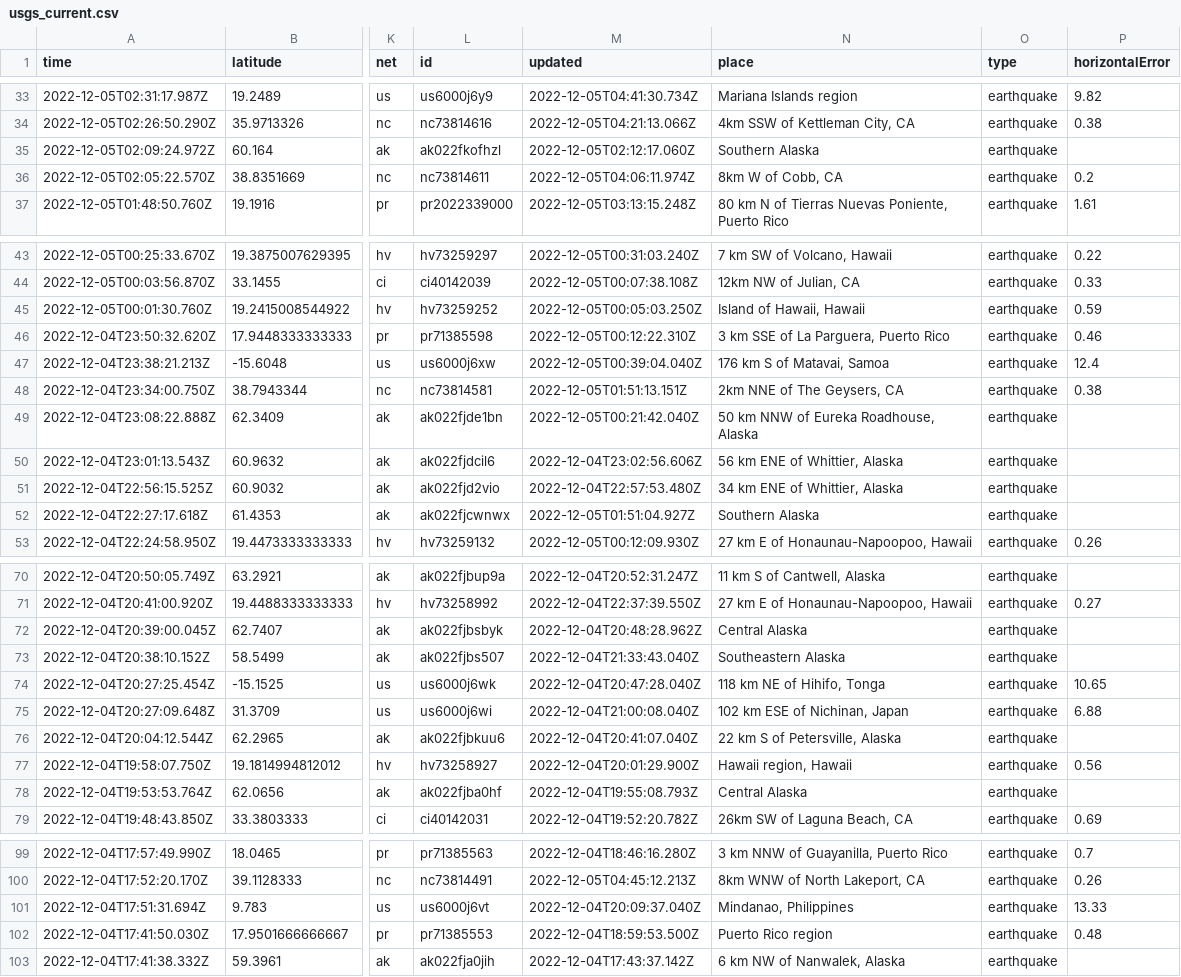
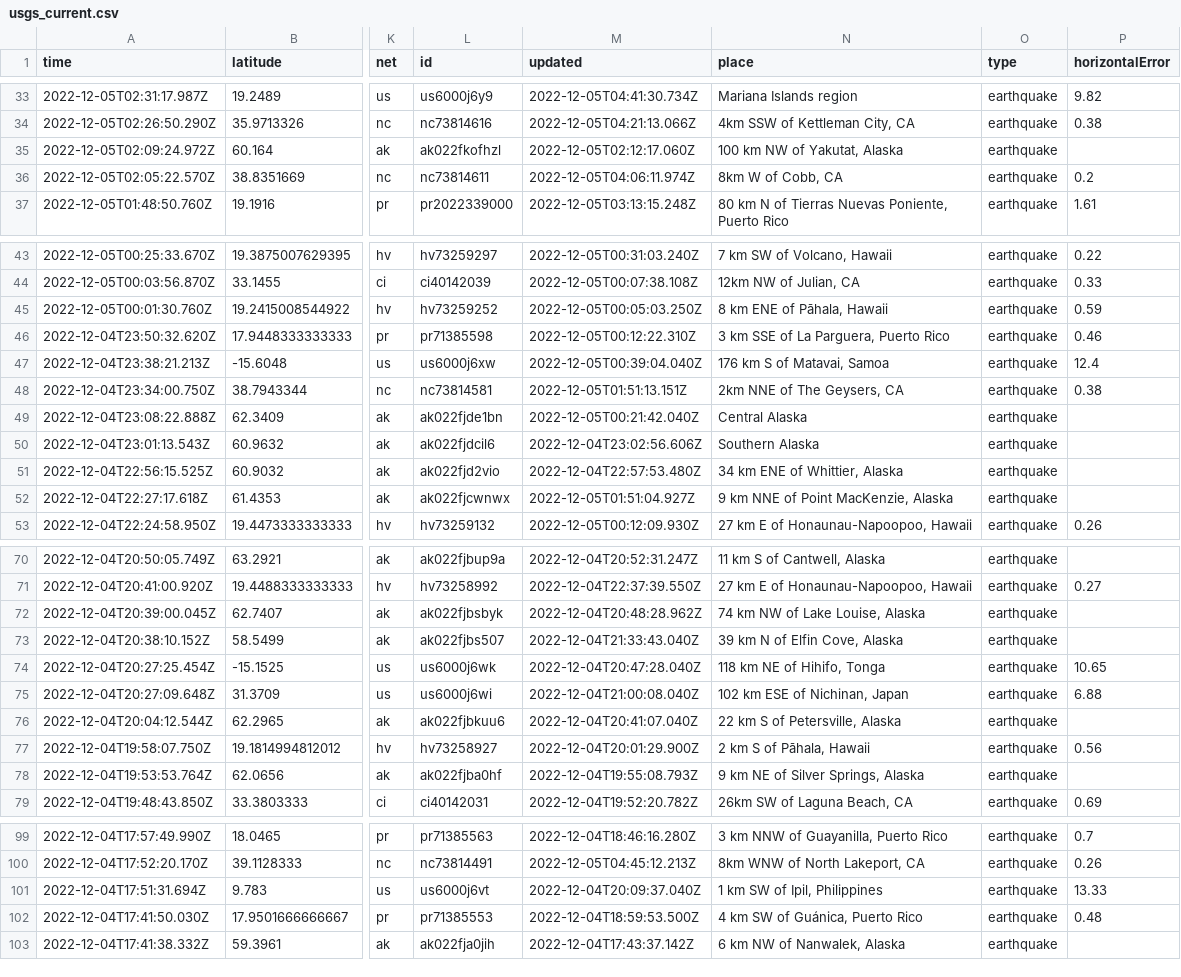
Before and after one commit to marypasciak/nicar-2022-github-actions, a CSV file: usgs_current.csv, drawn as a sheet; only a part is shown, gaps mark what is left out; the diff covers the shown part only; the diff names each change by its address in the sheet, - before the commit and + after, or states it on an @@ line.

```diff
--- a/usgs_current.csv
+++ b/usgs_current.csv
-N35 (place): Southern Alaska
+N35 (place): 100 km NW of Yakutat, Alaska
-N45 (place): Island of Hawaii, Hawaii
+N45 (place): 8 km ENE of Pāhala, Hawaii
-N49 (place): 50 km NNW of Eureka Roadhouse, Alaska
+N49 (place): Central Alaska
-N50 (place): 56 km ENE of Whittier, Alaska
+N50 (place): Southern Alaska
-N52 (place): Southern Alaska
+N52 (place): 9 km NNE of Point MacKenzie, Alaska
-N72 (place): Central Alaska
+N72 (place): 74 km NW of Lake Louise, Alaska
-N73 (place): Southeastern Alaska
+N73 (place): 39 km N of Elfin Cove, Alaska
-N77 (place): Hawaii region, Hawaii
+N77 (place): 2 km S of Pāhala, Hawaii
-N78 (place): Central Alaska
+N78 (place): 9 km NE of Silver Springs, Alaska
-N101 (place): Mindanao, Philippines
+N101 (place): 1 km SW of Ipil, Philippines
-N102 (place): Puerto Rico region
+N102 (place): 4 km SW of Guánica, Puerto Rico
```
Also changed, not shown: 2 added rows, 4 removed rows and 27 edited cells elsewhere in this file.
